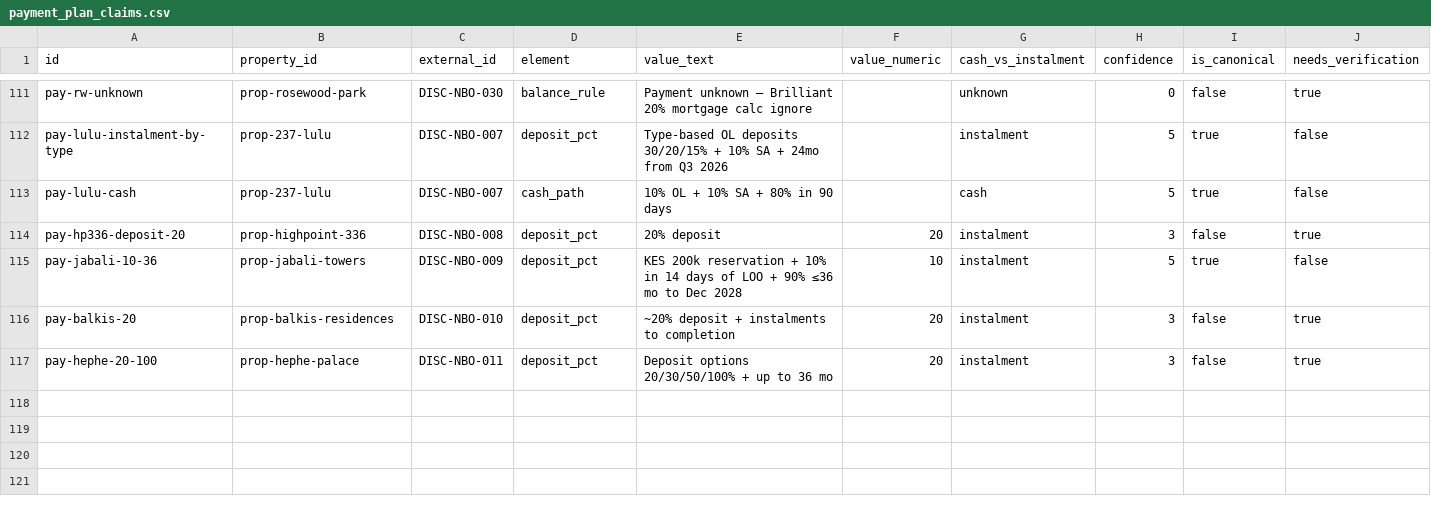
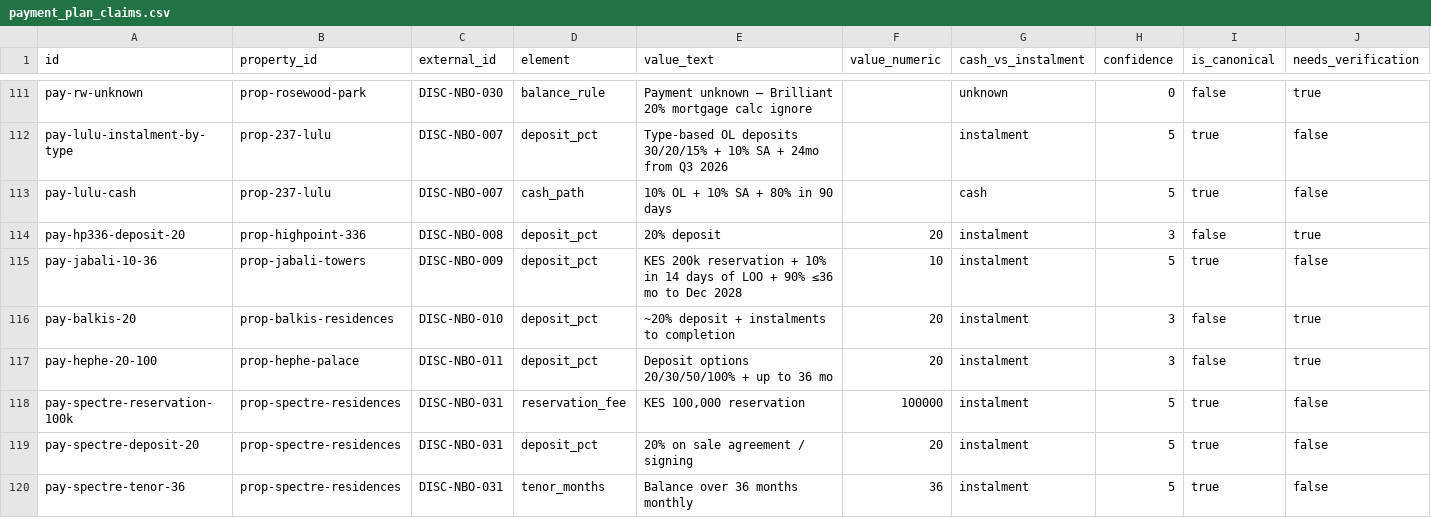
Before and after one commit to alfainvestby-source/africa-research, a CSV file: docs/db/seed/payment_plan_claims.csv, drawn as a sheet; only a part is shown, gaps mark what is left out; rows hold the shown columns only; the diff names each change by its address in the sheet, - before the commit and + after, or states it on an @@ line.

```diff
--- a/docs/db/seed/payment_plan_claims.csv
+++ b/docs/db/seed/payment_plan_claims.csv
+row 118: pay-spectre-reservation-100k | prop-spectre-residences | DISC-NBO-031 | reservation_fee | KES 100,000 reservation | 100000 | instalment | 5 | true | false
+row 119: pay-spectre-deposit-20 | prop-spectre-residences | DISC-NBO-031 | deposit_pct | 20% on sale agreement / signing | 20 | instalment | 5 | true | false
+row 120: pay-spectre-tenor-36 | prop-spectre-residences | DISC-NBO-031 | tenor_months | Balance over 36 months monthly | 36 | instalment | 5 | true | false
```
Also changed, not shown: docs/db/seed/contacts.csv, docs/db/seed/price_observations.csv, 25 other files.
